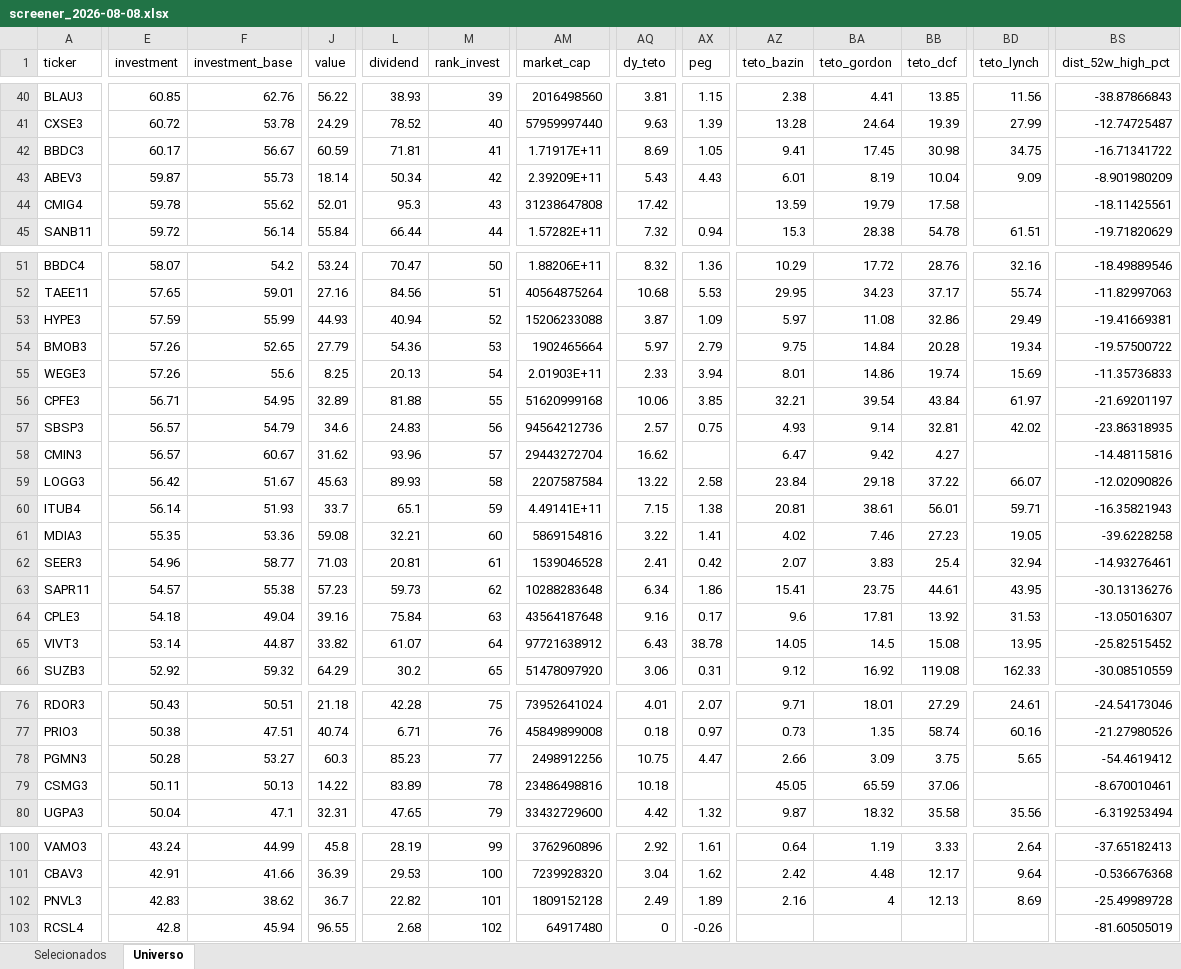
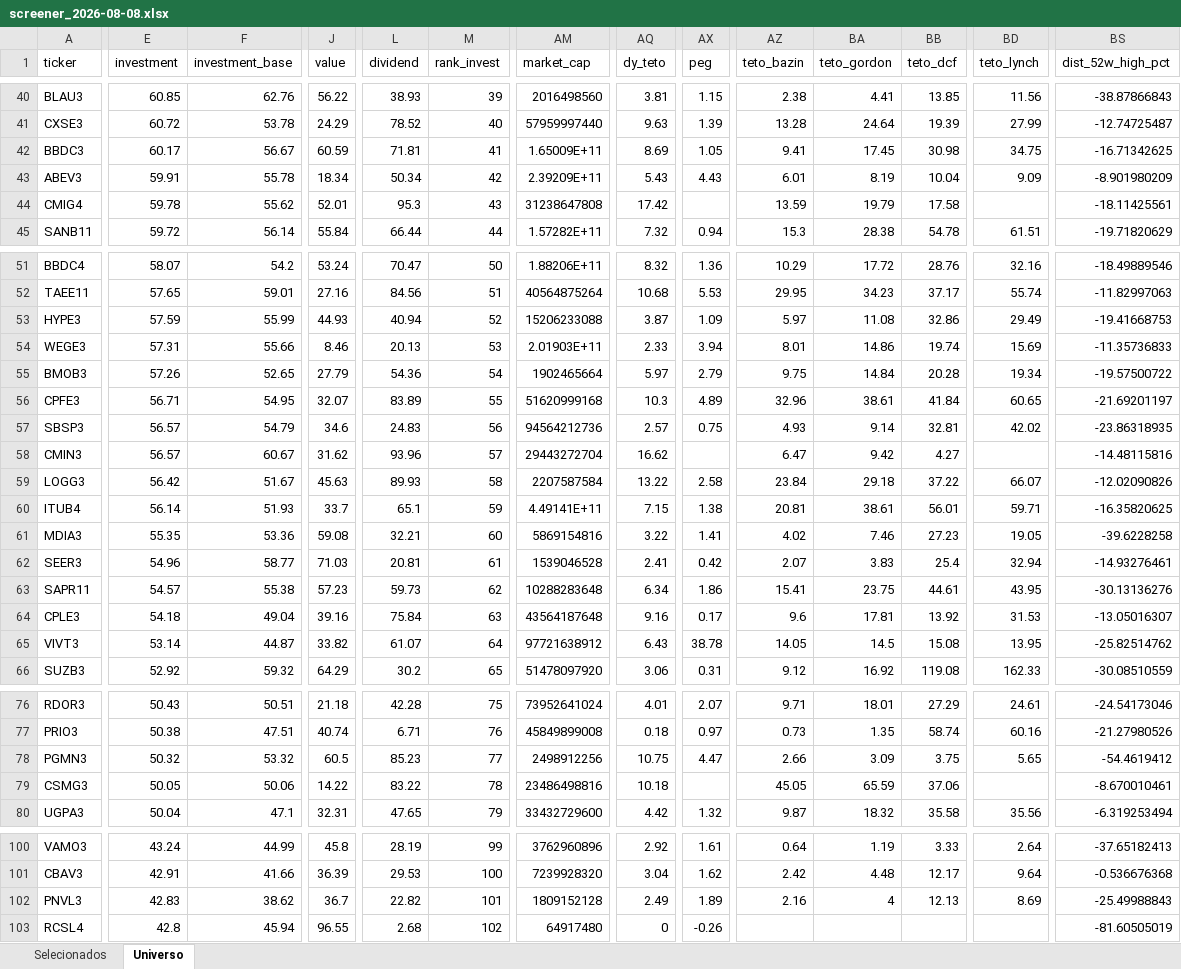
Before and after one commit to henriquebdasilva/screener-b3, an Excel workbook: reports/screener_2026-08-08.xlsx, sheet Universo, drawn as a sheet; only a part is shown, gaps mark what is left out; values as stored, in another font and other column widths than the file's, no borders; removed rows and columns are numbered as before the commit, all else as after; rows hold the shown columns only; the diff covers the shown part only; the diff names each change by its address in the sheet, - before the commit and + after, or states it on an @@ line.

```diff
--- a/reports/screener_2026-08-08.xlsx (sheet Universo)
+++ b/reports/screener_2026-08-08.xlsx (sheet Universo)
-AM42 (market_cap): 1.71917E+11
+AM42 (market_cap): 1.65009E+11
-BS42 (dist_52w_high_pct): -16.71341722
+BS42 (dist_52w_high_pct): -16.71342625
-E43 (investment): 59.87
+E43 (investment): 59.91
-F43 (investment_base): 55.73
+F43 (investment_base): 55.78
-J43 (value): 18.14
+J43 (value): 18.34
-BS53 (dist_52w_high_pct): -19.41669381
+BS53 (dist_52w_high_pct): -19.41668753
+row 54: WEGE3 | 57.31 | 55.66 | 8.46 | 20.13 | 53 | 2.01903E+11 | 2.33 | 3.94 | 8.01 | 14.86 | 19.74 | 15.69 | -11.35736833
-M55 (rank_invest): 53
+M55 (rank_invest): 54
-row 55: WEGE3 | 57.26 | 55.6 | 8.25 | 20.13 | 54 | 2.01903E+11 | 2.33 | 3.94 | 8.01 | 14.86 | 19.74 | 15.69 | -11.35736833
-J56 (value): 32.89
+J56 (value): 32.07
-L56 (dividend): 81.88
+L56 (dividend): 83.89
-AQ56 (dy_teto): 10.06
+AQ56 (dy_teto): 10.3
-AX56 (peg): 3.85
+AX56 (peg): 4.89
-AZ56 (teto_bazin): 32.21
+AZ56 (teto_bazin): 32.96
-BA56 (teto_gordon): 39.54
+BA56 (teto_gordon): 38.61
-BB56 (teto_dcf): 43.84
+BB56 (teto_dcf): 41.84
-BD56 (teto_lynch): 61.97
+BD56 (teto_lynch): 60.65
-BS60 (dist_52w_high_pct): -16.35821943
+BS60 (dist_52w_high_pct): -16.35820625
-BS65 (dist_52w_high_pct): -25.82515452
+BS65 (dist_52w_high_pct): -25.82514762
-E78 (investment): 50.28
+E78 (investment): 50.32
-F78 (investment_base): 53.27
+F78 (investment_base): 53.32
-J78 (value): 60.3
+J78 (value): 60.5
-E79 (investment): 50.11
+E79 (investment): 50.05
-F79 (investment_base): 50.13
+F79 (investment_base): 50.06
-L79 (dividend): 83.89
+L79 (dividend): 83.22
-BS102 (dist_52w_high_pct): -25.49989728
+BS102 (dist_52w_high_pct): -25.49988843
```
Also changed, not shown: 25 edited cells elsewhere in this sheet, sheet Selecionados, 3 other files.
